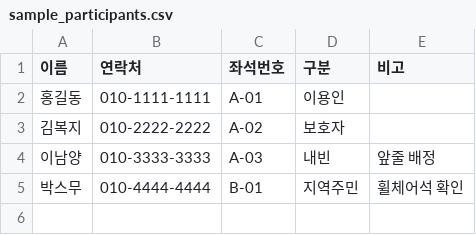
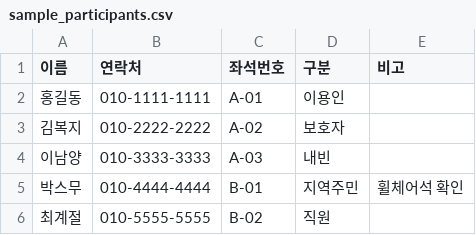
Before and after one commit to Flydown98/nyjwel20thVIPCHECK, a CSV file: sample_participants.csv, drawn as a sheet.

```diff
--- a/sample_participants.csv
+++ b/sample_participants.csv
@@ -3,3 +3,4 @@
 김복지,010-2222-2222,A-02,보호자,
-이남양,010-3333-3333,A-03,내빈,앞줄 배정
+이남양,010-3333-3333,A-03,내빈,
 박스무,010-4444-4444,B-01,지역주민,휠체어석 확인
+최계절,010-5555-5555,B-02,직원,
```
Also changed, not shown: 4 other files.
